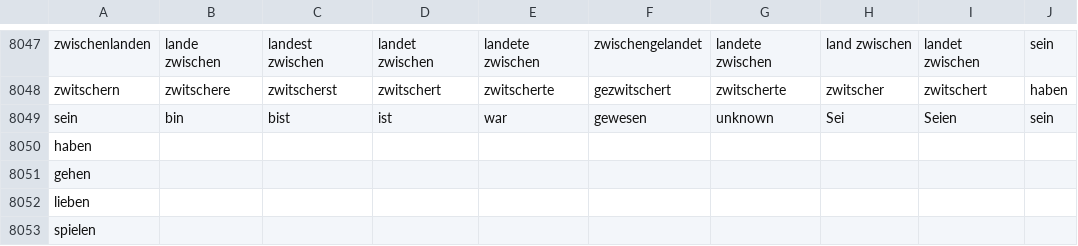
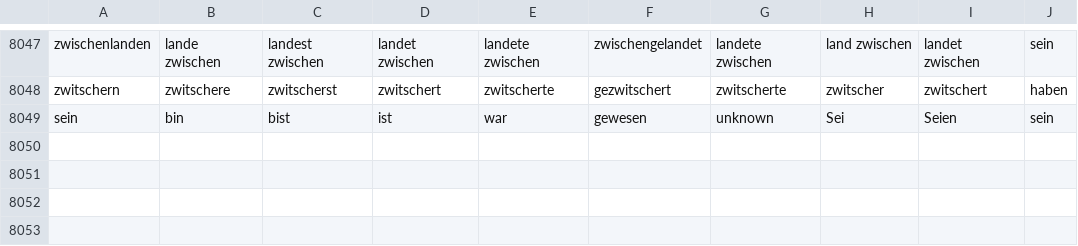
Before and after one commit to Konjugators/scraper, a CSV file: verbs.csv, drawn as a sheet; only a part is shown, gaps mark what is left out.

```diff
--- a/verbs.csv
+++ b/verbs.csv
@@ -8050,5 +8050 @@ zwitschern,zwitschere,zwitscherst,zwitschert,zwitscherte,gezwitschert,zwitschert
 sein,bin,bist,ist,war,gewesen,unknown,Sei,Seien,sein
-haben
-gehen
-lieben
-spielen
```
Also changed, not shown: 2 other files.
